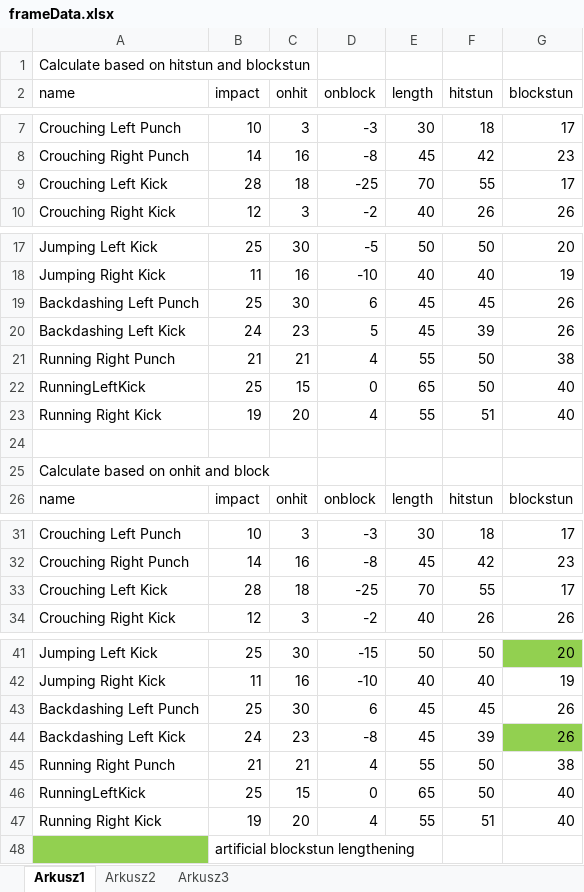
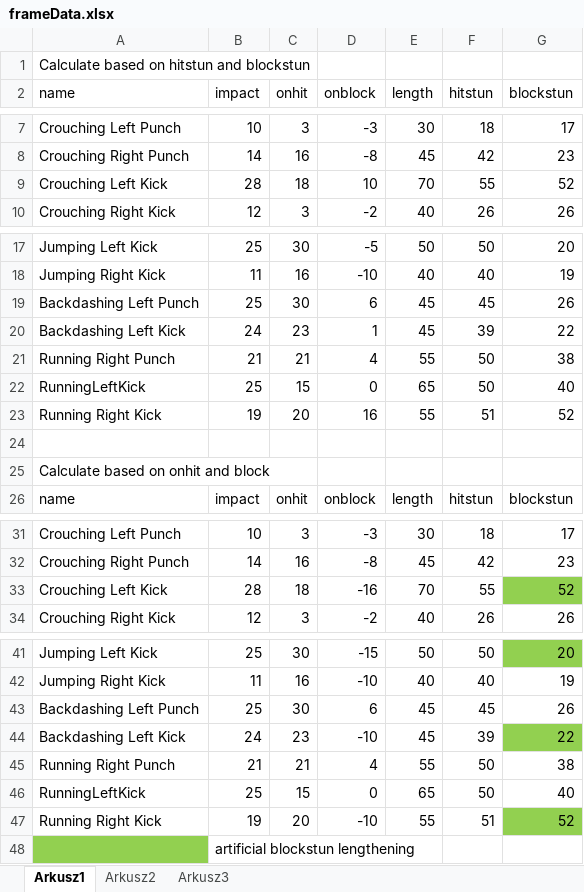
Before and after one commit to PiotrTrelinski/fg2d-project, an Excel workbook: frameData.xlsx, sheet Arkusz1, drawn as a sheet; only a part is shown, gaps mark what is left out; values as stored, in another font and other column widths than the file's, no borders; the diff names each change by its address in the sheet, - before the commit and + after, or states it on an @@ line.

```diff
--- a/frameData.xlsx (sheet Arkusz1)
+++ b/frameData.xlsx (sheet Arkusz1)
-D9 (onblock): -25
+D9 (onblock): 10
-G9 (blockstun): 17
+G9 (blockstun): 52
-D20 (onblock): 5
+D20 (onblock): 1
-G20 (blockstun): 26
+G20 (blockstun): 22
-D23 (onblock): 4
+D23 (onblock): 16
-G23 (blockstun): 40
+G23 (blockstun): 52
-D33 (onblock): -25
+D33 (onblock): -16
-G33 (blockstun): 17
+G33 (blockstun): 52
-G33 fill: none
+G33 fill: #92D050
-D44 (onblock): -8
+D44 (onblock): -10
-G44 (blockstun): 26
+G44 (blockstun): 22
-D47 (onblock): 4
+D47 (onblock): -10
-G47 (blockstun): 40
+G47 (blockstun): 52
-G47 fill: none
+G47 fill: #92D050
```
Also changed, not shown: 3 other files.
